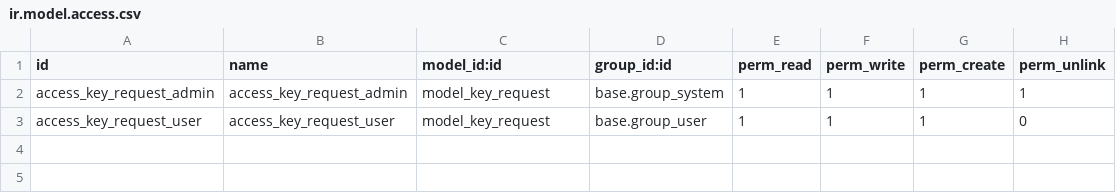
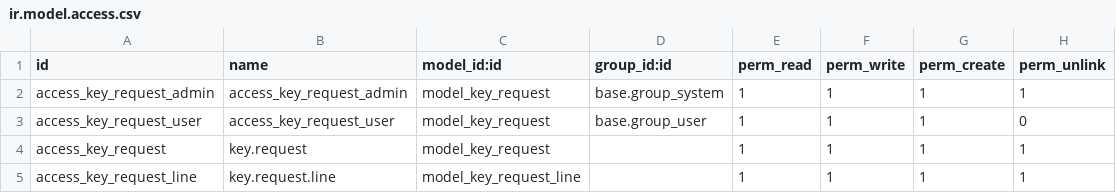
Before and after one commit to mohammedaladhary/odoo17, a CSV file: key_request/security/ir.model.access.csv, drawn as a sheet; the diff names each change by its address in the sheet, - before the commit and + after, or states it on an @@ line.

```diff
--- a/key_request/security/ir.model.access.csv
+++ b/key_request/security/ir.model.access.csv
+row 4: access_key_request | key.request | model_key_request |  | 1 | 1 | 1 | 1
+row 5: access_key_request_line | key.request.line | model_key_request_line |  | 1 | 1 | 1 | 1
```
Also changed, not shown: 2 other files.
